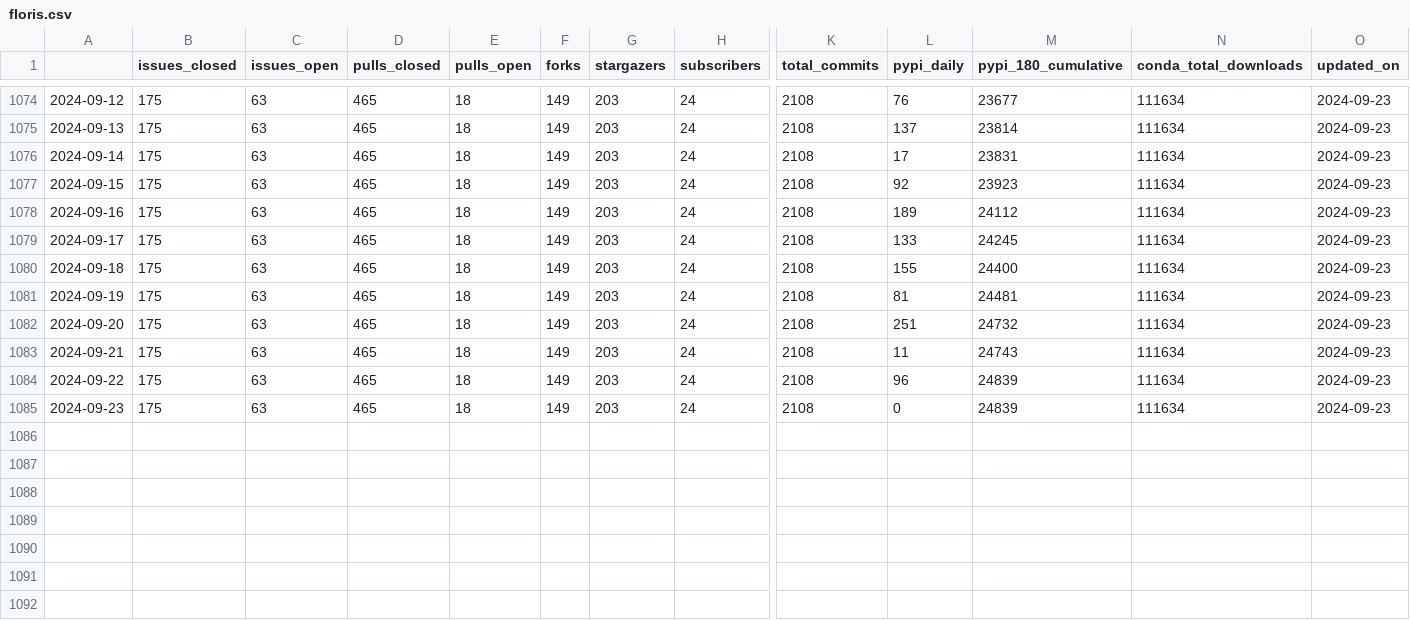
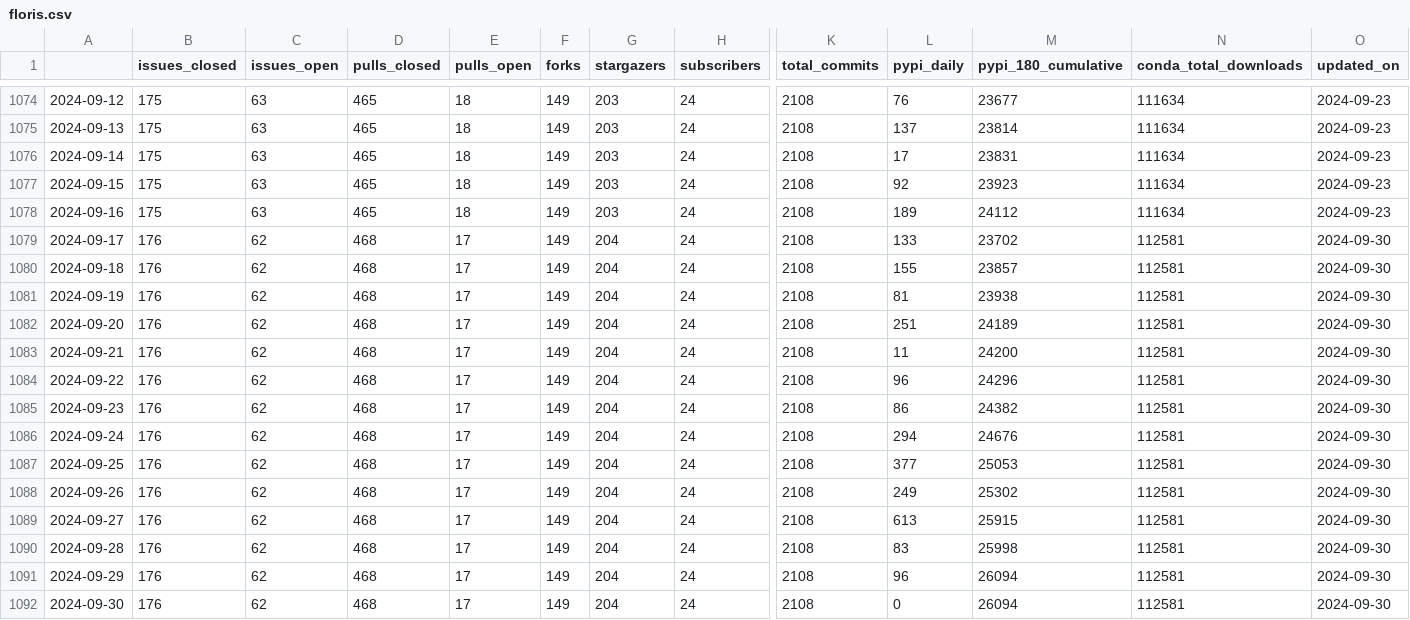
Before and after one commit to NREL/osos, a CSV file: data/floris.csv, drawn as a sheet; only a part is shown, gaps mark what is left out; rows hold the shown columns only; the diff names each change by its address in the sheet, - before the commit and + after, or states it on an @@ line.

```diff
--- a/data/floris.csv
+++ b/data/floris.csv
-B1079:B1085 (issues_closed): 175
+B1079:B1085 (issues_closed): 176
-C1079:C1085 (issues_open): 63
+C1079:C1085 (issues_open): 62
-D1079:D1085 (pulls_closed): 465
+D1079:D1085 (pulls_closed): 468
-E1079:E1085 (pulls_open): 18
+E1079:E1085 (pulls_open): 17
-G1079:G1085 (stargazers): 203
+G1079:G1085 (stargazers): 204
-M1079 (pypi_180_cumulative): 24245
+M1079 (pypi_180_cumulative): 23702
-N1079:N1085 (conda_total_downloads): 111634
+N1079:N1085 (conda_total_downloads): 112581
-O1079:O1085 (updated_on): 2024-09-23
+O1079:O1085 (updated_on): 2024-09-30
-M1080 (pypi_180_cumulative): 24400
+M1080 (pypi_180_cumulative): 23857
-M1081 (pypi_180_cumulative): 24481
+M1081 (pypi_180_cumulative): 23938
-M1082 (pypi_180_cumulative): 24732
+M1082 (pypi_180_cumulative): 24189
-M1083 (pypi_180_cumulative): 24743
+M1083 (pypi_180_cumulative): 24200
-M1084 (pypi_180_cumulative): 24839
+M1084 (pypi_180_cumulative): 24296
-L1085 (pypi_daily): 0
+L1085 (pypi_daily): 86
-M1085 (pypi_180_cumulative): 24839
+M1085 (pypi_180_cumulative): 24382
+row 1086: 2024-09-24 | 176 | 62 | 468 | 17 | 149 | 204 | 24 | 2108 | 294 | 24676 | 112581 | 2024-09-30
+row 1087: 2024-09-25 | 176 | 62 | 468 | 17 | 149 | 204 | 24 | 2108 | 377 | 25053 | 112581 | 2024-09-30
+row 1088: 2024-09-26 | 176 | 62 | 468 | 17 | 149 | 204 | 24 | 2108 | 249 | 25302 | 112581 | 2024-09-30
+row 1089: 2024-09-27 | 176 | 62 | 468 | 17 | 149 | 204 | 24 | 2108 | 613 | 25915 | 112581 | 2024-09-30
+row 1090: 2024-09-28 | 176 | 62 | 468 | 17 | 149 | 204 | 24 | 2108 | 83 | 25998 | 112581 | 2024-09-30
+row 1091: 2024-09-29 | 176 | 62 | 468 | 17 | 149 | 204 | 24 | 2108 | 96 | 26094 | 112581 | 2024-09-30
+row 1092: 2024-09-30 | 176 | 62 | 468 | 17 | 149 | 204 | 24 | 2108 | 0 | 26094 | 112581 | 2024-09-30
```
Also changed, not shown: data/phygnn.csv, data/rev.csv, 20 other files.
